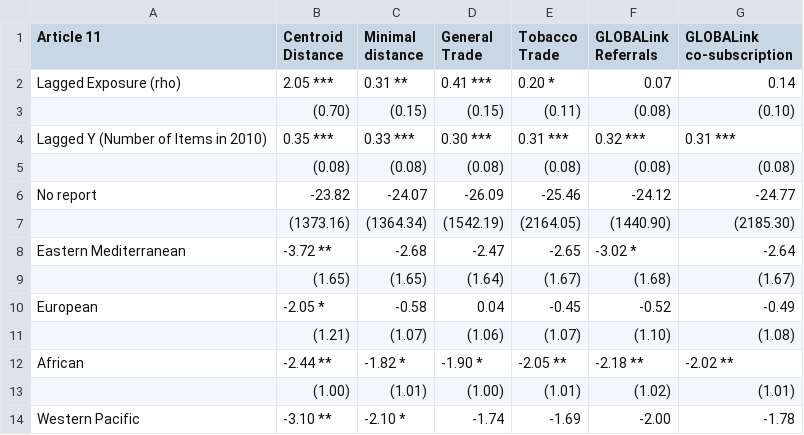
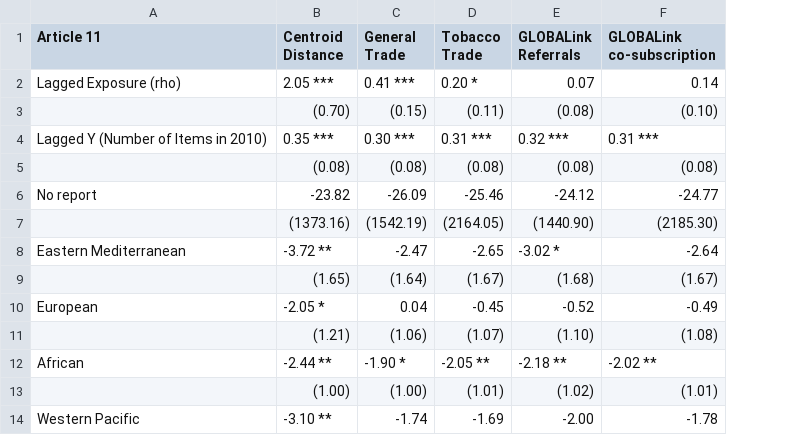
Before and after one commit to gvegayon/fctc, a CSV file: tables/tobit_lagged_tabulate_model=Imp2010_dummy_report-art=11.csv, drawn as a sheet; only a part is shown; the diff names each change by its address in the sheet, - before the commit and + after, or states it on an @@ line.

Commit message:
:Working on final tables

```diff
--- a/tables/tobit_lagged_tabulate_model=Imp2010_dummy_report-art=11.csv
+++ b/tables/tobit_lagged_tabulate_model=Imp2010_dummy_report-art=11.csv
-column C (Minimal distance), rows 2-14: 0.31 ** | (0.15) | 0.33 *** | (0.08) | -24.07 | (1364.34) | -2.68 | (1.65) | -0.58 | (1.07) | -1.82 * | (1.01) | -2.10 *
```
Also changed, not shown: tables/tobit_lagged_tabulate_model=Imp2010-art=11.csv, tables/tobit_lagged_tabulate_model=Imp2010_dummy_report-art=05.csv, 55 other files.
